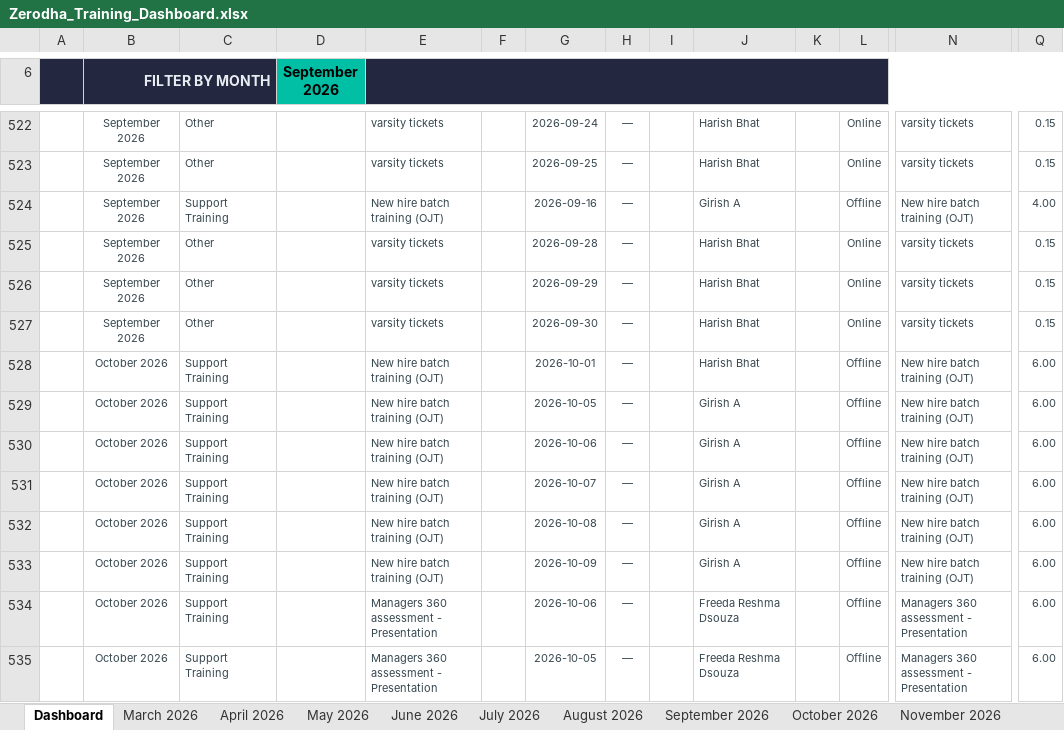
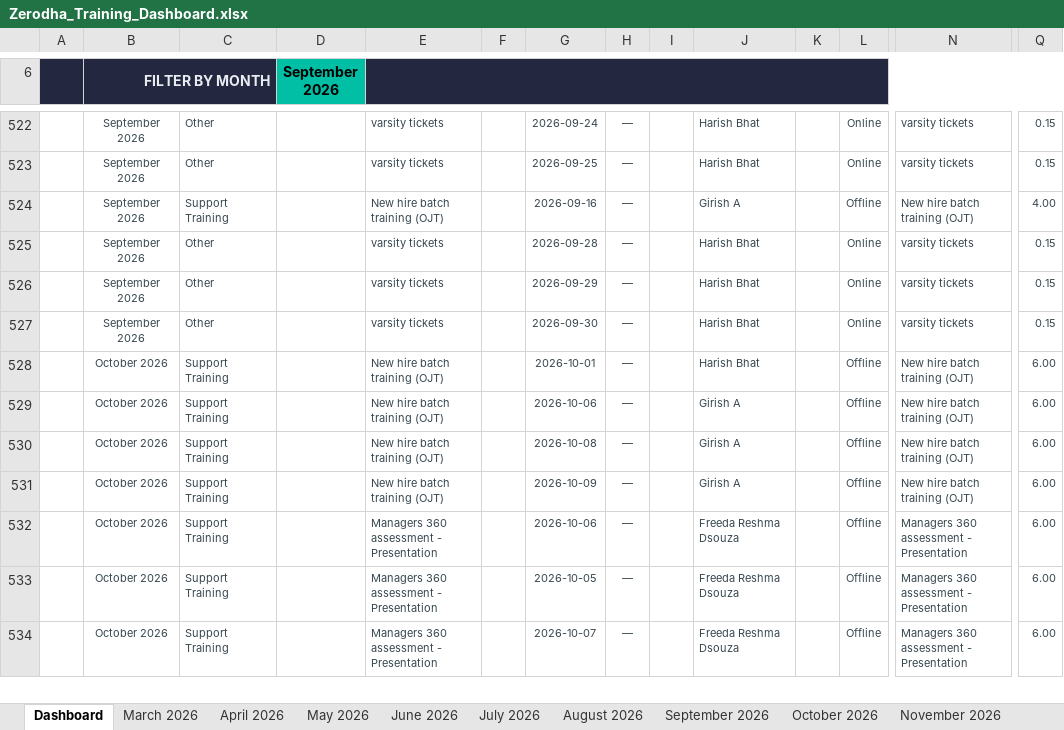
Before and after one commit to giri82sh-collab/Zerodha-training-hub, an Excel workbook: Zerodha_Training_Dashboard.xlsx, sheet Dashboard, drawn as a sheet; only a part is shown, gaps mark what is left out; the shorter side is filled out with more unchanged rows; values as stored, in another font and other column widths than the file's, no borders; charts and pictures not drawn; removed rows and columns are numbered as before the commit, all else as after; rows hold the shown columns only; the diff covers the shown part only; the diff names each change by its address in the sheet, - before the commit and + after, or states it on an @@ line.

```diff
--- a/Zerodha_Training_Dashboard.xlsx (sheet Dashboard)
+++ b/Zerodha_Training_Dashboard.xlsx (sheet Dashboard)
-row 529:  | October 2026 | Support Training |  | New hire batch training (OJT) |  | 2026-10-05 | — |  | Girish A |  | Offline | New hire batch training (OJT) | 6.00
-row 531:  | October 2026 | Support Training |  | New hire batch training (OJT) |  | 2026-10-07 | — |  | Girish A |  | Offline | New hire batch training (OJT) | 6.00
```
Also changed, not shown: 84 added rows elsewhere in this sheet, sheet October 2026, sheet November 2026.
